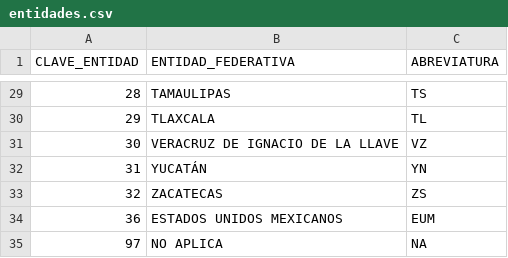
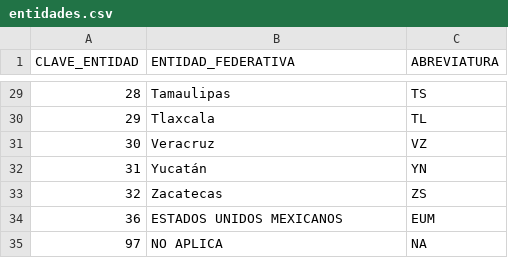
Before and after one commit to marianarf/covid19_mexico_data, a CSV file: geo/entidades.csv, drawn as a sheet; only a part is shown, gaps mark what is left out; the diff covers the shown part only.

```diff
--- a/geo/entidades.csv
+++ b/geo/entidades.csv
@@ -29,6 +29,6 @@ CLAVE_ENTIDAD,ENTIDAD_FEDERATIVA,ABREVIATURA
-28,TAMAULIPAS,TS
-29,TLAXCALA,TL
-30,VERACRUZ DE IGNACIO DE LA LLAVE,VZ
-31,YUCATÁN,YN
-32,ZACATECAS,ZS
+28,Tamaulipas,TS
+29,Tlaxcala,TL
+30,Veracruz,VZ
+31,Yucatán,YN
+32,Zacatecas,ZS
 36,ESTADOS UNIDOS MEXICANOS,EUM
```
Also changed, not shown: 27 edited cells elsewhere in this file, 8 other files.
